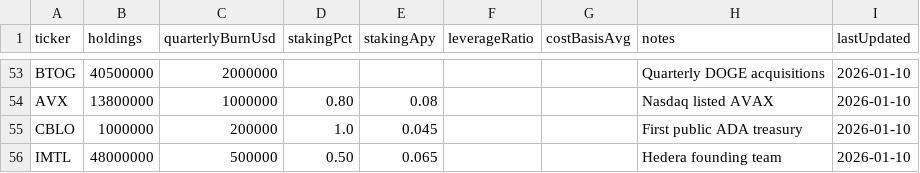
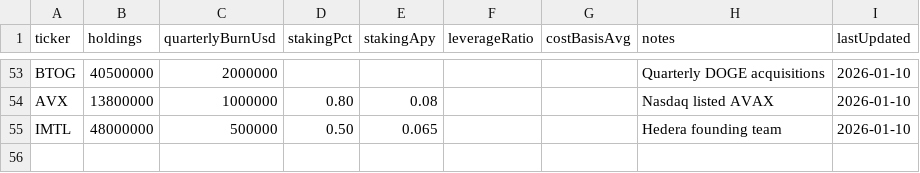
Before and after one commit to Sashamine/dat-tracker-next, a CSV file: company-data-template.csv, drawn as a sheet; only a part is shown, gaps mark what is left out; the diff names each change by its address in the sheet, - before the commit and + after, or states it on an @@ line.

```diff
--- a/company-data-template.csv
+++ b/company-data-template.csv
-row 55: CBLO | 1000000 | 200000 | 1.0 | 0.045 |  |  | First public ADA treasury | 2026-01-10
```
Also changed, not shown: 1 other file.
